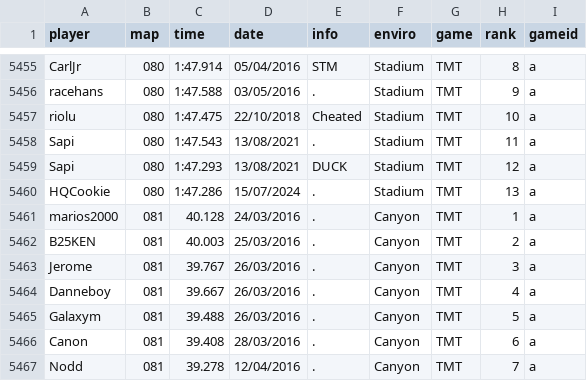
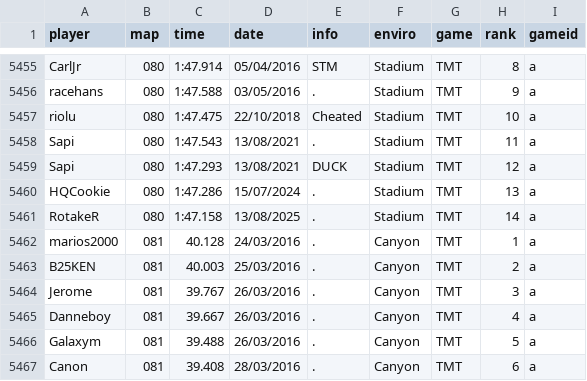
Before and after one commit to Loupphok/TWRC, a CSV file: data/WRDb.csv, drawn as a sheet; only a part is shown, gaps mark what is left out; the shorter side is filled out with more unchanged rows.

Commit message:
080 wr

```diff
--- a/data/WRDb.csv
+++ b/data/WRDb.csv
@@ -5460,2 +5460,3 @@ Sapi;080;1:47.293;13/08/2021;DUCK;Stadium;TMT;12;a
 HQCookie;080;1:47.286;15/07/2024;.;Stadium;TMT;13;a
+RotakeR;080;1:47.158;13/08/2025;.;Stadium;TMT;14;a
 marios2000;081;40.128;24/03/2016;.;Canyon;TMT;1;a
```
